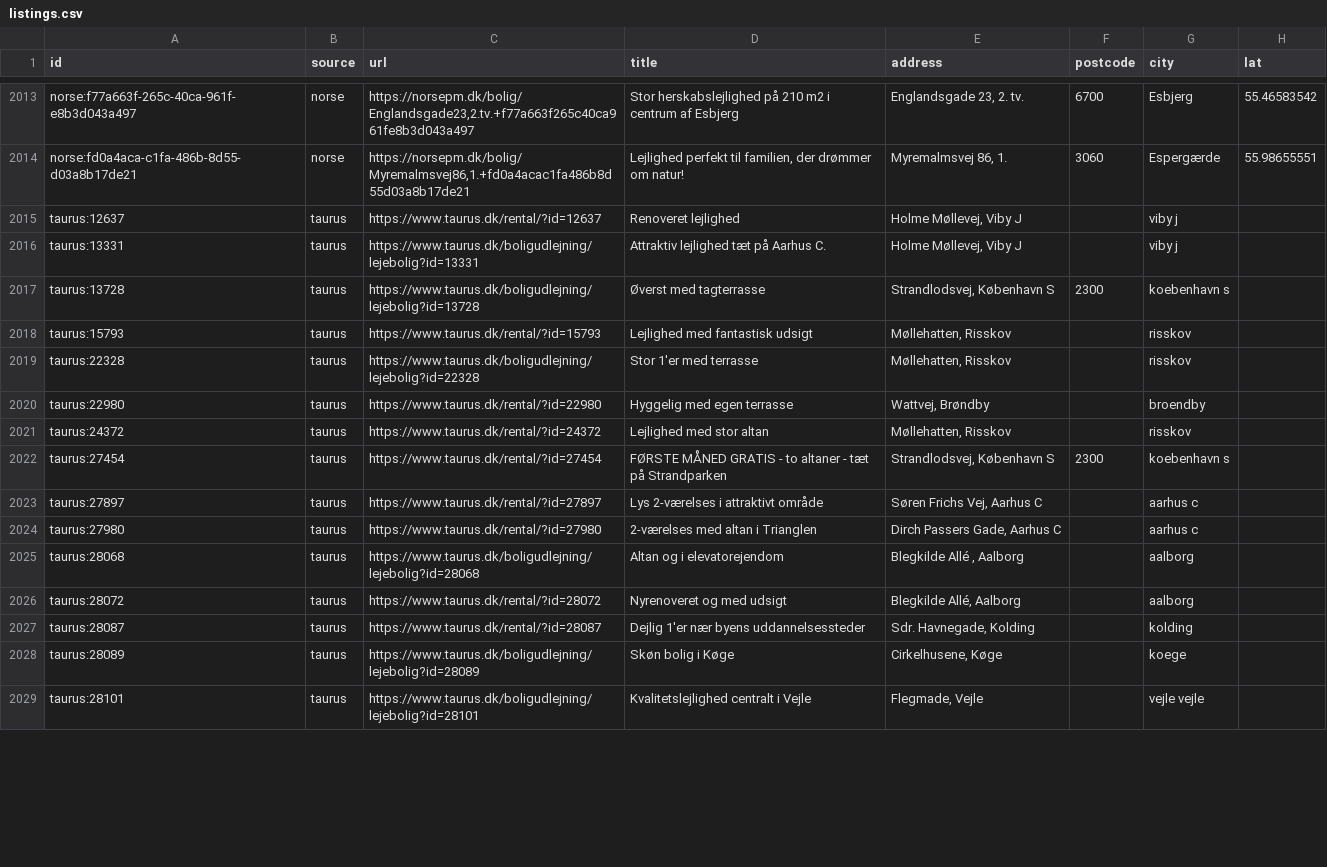
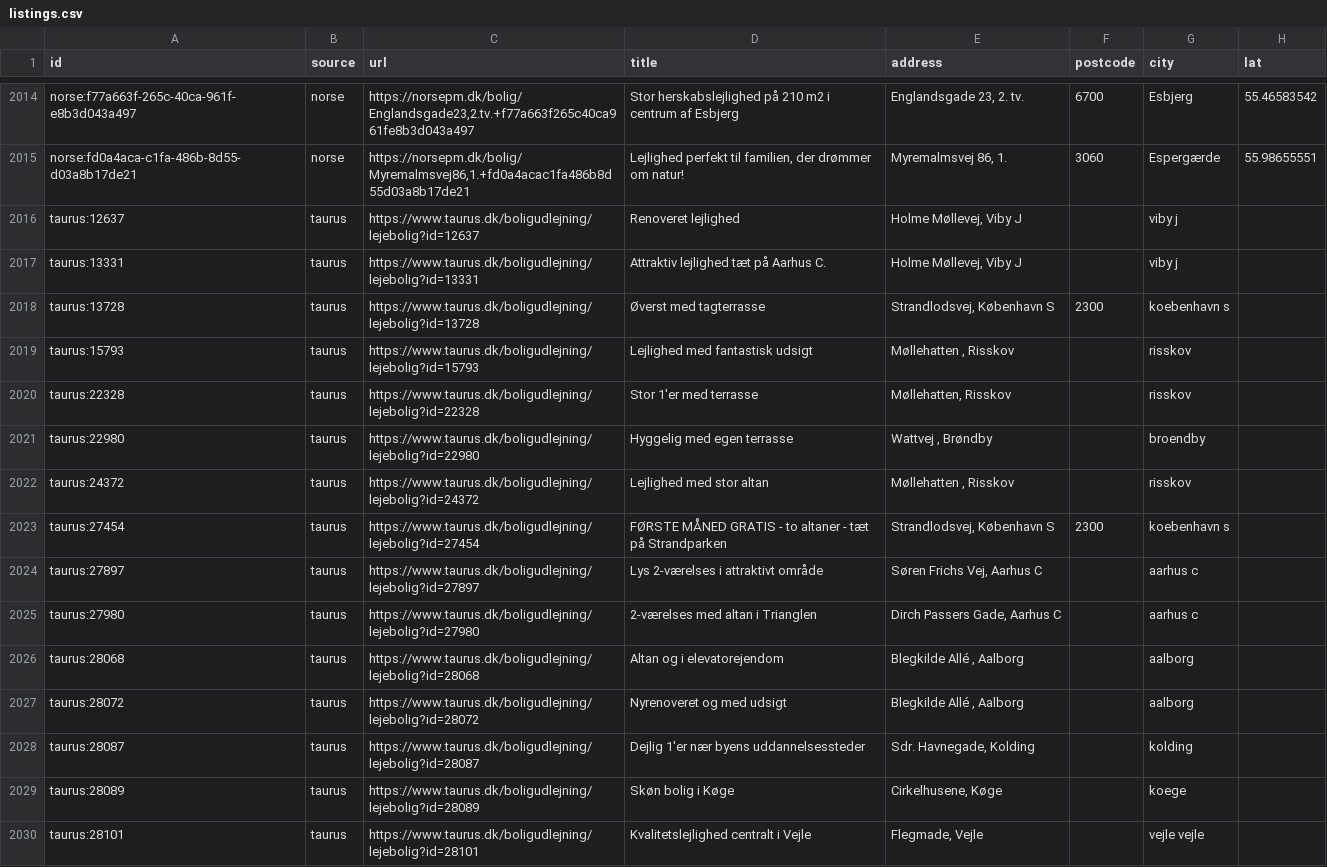
Before and after one commit to chr-heide/cph-rental-monitor, a CSV file: data/listings.csv, drawn as a sheet; only a part is shown, gaps mark what is left out; addresses are those after the commit; the diff covers the shown part only; the diff names each change by its address in the sheet, - before the commit and + after, or states it on an @@ line.

Commit message:
data 2026-10-19T09:04:26Z

```diff
--- a/data/listings.csv
+++ b/data/listings.csv
-C2016 (url): https://www.taurus.dk/rental/?id=12637
+C2016 (url): https://www.taurus.dk/boligudlejning/lejebolig?id=12637
-C2019 (url): https://www.taurus.dk/rental/?id=15793
+C2019 (url): https://www.taurus.dk/boligudlejning/lejebolig?id=15793
-E2019 (address): Møllehatten, Risskov
+E2019 (address): Møllehatten , Risskov
-C2021 (url): https://www.taurus.dk/rental/?id=22980
+C2021 (url): https://www.taurus.dk/boligudlejning/lejebolig?id=22980
-E2021 (address): Wattvej, Brøndby
+E2021 (address): Wattvej , Brøndby
-C2022 (url): https://www.taurus.dk/rental/?id=24372
+C2022 (url): https://www.taurus.dk/boligudlejning/lejebolig?id=24372
-E2022 (address): Møllehatten, Risskov
+E2022 (address): Møllehatten , Risskov
-C2023 (url): https://www.taurus.dk/rental/?id=27454
+C2023 (url): https://www.taurus.dk/boligudlejning/lejebolig?id=27454
-C2024 (url): https://www.taurus.dk/rental/?id=27897
+C2024 (url): https://www.taurus.dk/boligudlejning/lejebolig?id=27897
-C2025 (url): https://www.taurus.dk/rental/?id=27980
+C2025 (url): https://www.taurus.dk/boligudlejning/lejebolig?id=27980
-C2027 (url): https://www.taurus.dk/rental/?id=28072
+C2027 (url): https://www.taurus.dk/boligudlejning/lejebolig?id=28072
-E2027 (address): Blegkilde Allé, Aalborg
+E2027 (address): Blegkilde Allé , Aalborg
-C2028 (url): https://www.taurus.dk/rental/?id=28087
+C2028 (url): https://www.taurus.dk/boligudlejning/lejebolig?id=28087
```
Also changed, not shown: 1 added row and 31 edited cells elsewhere in this file, data/site_status.csv.
